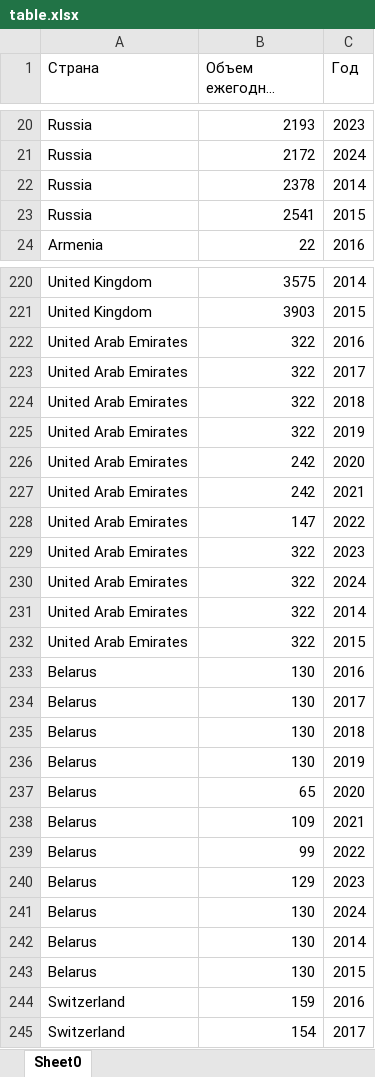
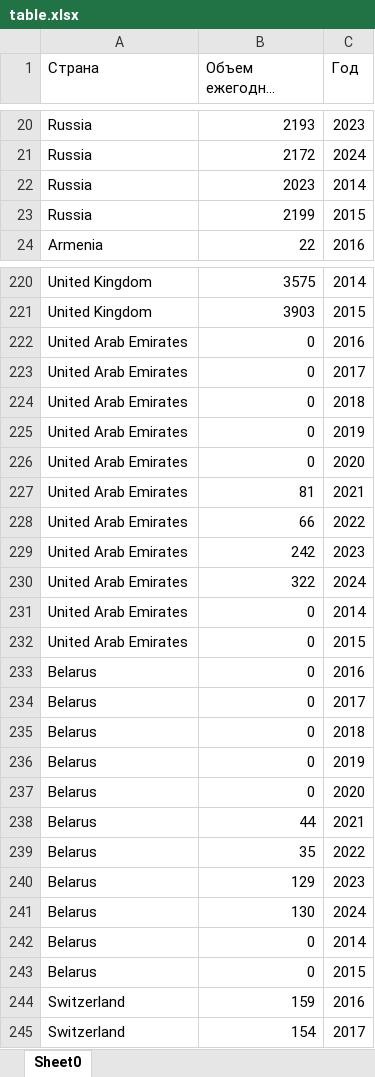
Before and after one commit to semyonov1511/lab3, an Excel workbook: lab3/table.xlsx, sheet Sheet0, drawn as a sheet; only a part is shown, gaps mark what is left out; long unchanged cells end in …; values as stored, in another font and other column widths than the file's, no borders; the diff covers the shown part only; the diff names each change by its address in the sheet, - before the commit and + after, or states it on an @@ line.

```diff
--- a/lab3/table.xlsx (sheet Sheet0)
+++ b/lab3/table.xlsx (sheet Sheet0)
-B22 (Объем ежегодной загрузки, т): 2378
+B22 (Объем ежегодной загрузки, т): 2023
-B23 (Объем ежегодной загрузки, т): 2541
+B23 (Объем ежегодной загрузки, т): 2199
-B222:B225 (Объем ежегодной загрузки, т): 322
+B222:B225 (Объем ежегодной загрузки, т): 0
-B226 (Объем ежегодной загрузки, т): 242
+B226 (Объем ежегодной загрузки, т): 0
-B227 (Объем ежегодной загрузки, т): 242
+B227 (Объем ежегодной загрузки, т): 81
-B228 (Объем ежегодной загрузки, т): 147
+B228 (Объем ежегодной загрузки, т): 66
-B229 (Объем ежегодной загрузки, т): 322
+B229 (Объем ежегодной загрузки, т): 242
-B231:B232 (Объем ежегодной загрузки, т): 322
+B231:B232 (Объем ежегодной загрузки, т): 0
-B233:B236 (Объем ежегодной загрузки, т): 130
+B233:B236 (Объем ежегодной загрузки, т): 0
-B237 (Объем ежегодной загрузки, т): 65
+B237 (Объем ежегодной загрузки, т): 0
-B238 (Объем ежегодной загрузки, т): 109
+B238 (Объем ежегодной загрузки, т): 44
-B239 (Объем ежегодной загрузки, т): 99
+B239 (Объем ежегодной загрузки, т): 35
-B242:B243 (Объем ежегодной загрузки, т): 130
+B242:B243 (Объем ежегодной загрузки, т): 0
```
Also changed, not shown: 68 edited cells elsewhere in this sheet, 4 other files.
